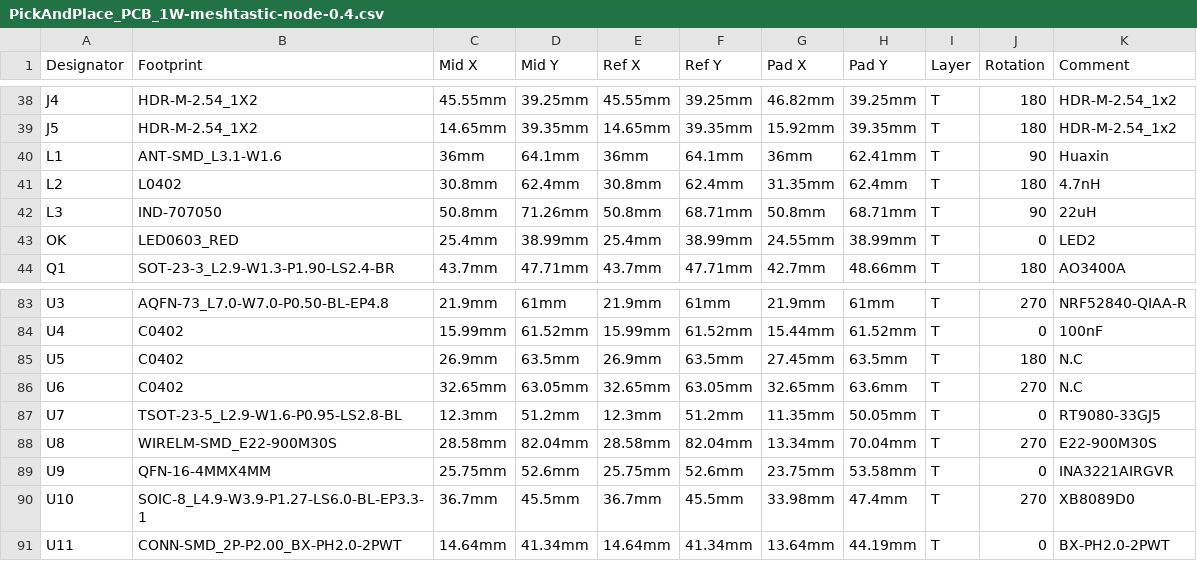
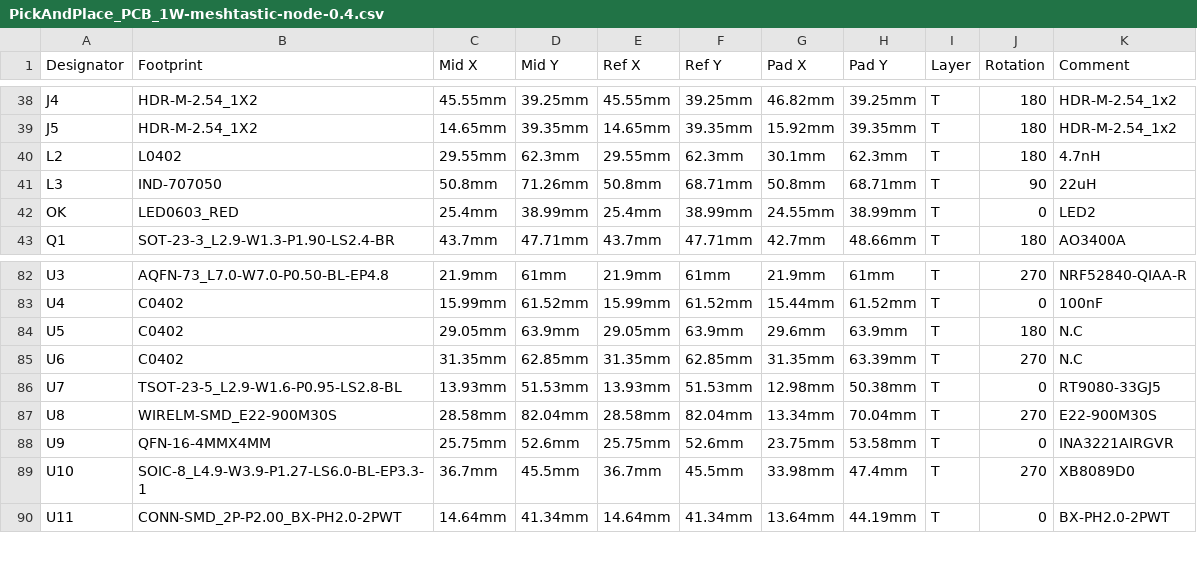
Before and after one commit to valzzu/meshtastic-pcbs, a CSV file: WashTastic/PickAndPlace_PCB_1W-meshtastic-node-0.4.csv, drawn as a sheet; only a part is shown, gaps mark what is left out; removed rows and columns are numbered as before the commit, all else as after; the diff covers the shown part only; the diff names each change by its address in the sheet, - before the commit and + after, or states it on an @@ line.

```diff
--- a/WashTastic/PickAndPlace_PCB_1W-meshtastic-node-0.4.csv
+++ b/WashTastic/PickAndPlace_PCB_1W-meshtastic-node-0.4.csv
-row 40: L1 | ANT-SMD_L3.1-W1.6 | 36mm | 64.1mm | 36mm | 64.1mm | 36mm | 62.41mm | T | 90 | Huaxin
-C40 (Mid X): 30.8mm
+C40 (Mid X): 29.55mm
-D40 (Mid Y): 62.4mm
+D40 (Mid Y): 62.3mm
-E40 (Ref X): 30.8mm
+E40 (Ref X): 29.55mm
-F40 (Ref Y): 62.4mm
+F40 (Ref Y): 62.3mm
-G40 (Pad X): 31.35mm
+G40 (Pad X): 30.1mm
-H40 (Pad Y): 62.4mm
+H40 (Pad Y): 62.3mm
-C84 (Mid X): 26.9mm
+C84 (Mid X): 29.05mm
-D84 (Mid Y): 63.5mm
+D84 (Mid Y): 63.9mm
-E84 (Ref X): 26.9mm
+E84 (Ref X): 29.05mm
-F84 (Ref Y): 63.5mm
+F84 (Ref Y): 63.9mm
-G84 (Pad X): 27.45mm
+G84 (Pad X): 29.6mm
-H84 (Pad Y): 63.5mm
+H84 (Pad Y): 63.9mm
-C85 (Mid X): 32.65mm
+C85 (Mid X): 31.35mm
-D85 (Mid Y): 63.05mm
+D85 (Mid Y): 62.85mm
-E85 (Ref X): 32.65mm
+E85 (Ref X): 31.35mm
-F85 (Ref Y): 63.05mm
+F85 (Ref Y): 62.85mm
-G85 (Pad X): 32.65mm
+G85 (Pad X): 31.35mm
-H85 (Pad Y): 63.6mm
+H85 (Pad Y): 63.39mm
-C86 (Mid X): 12.3mm
+C86 (Mid X): 13.93mm
-D86 (Mid Y): 51.2mm
+D86 (Mid Y): 51.53mm
-E86 (Ref X): 12.3mm
+E86 (Ref X): 13.93mm
-F86 (Ref Y): 51.2mm
+F86 (Ref Y): 51.53mm
-G86 (Pad X): 11.35mm
+G86 (Pad X): 12.98mm
-H86 (Pad Y): 50.05mm
+H86 (Pad Y): 50.38mm
```
Also changed, not shown: 2 added rows, 1 removed row and 33 edited cells elsewhere in this file, 5 other files.
